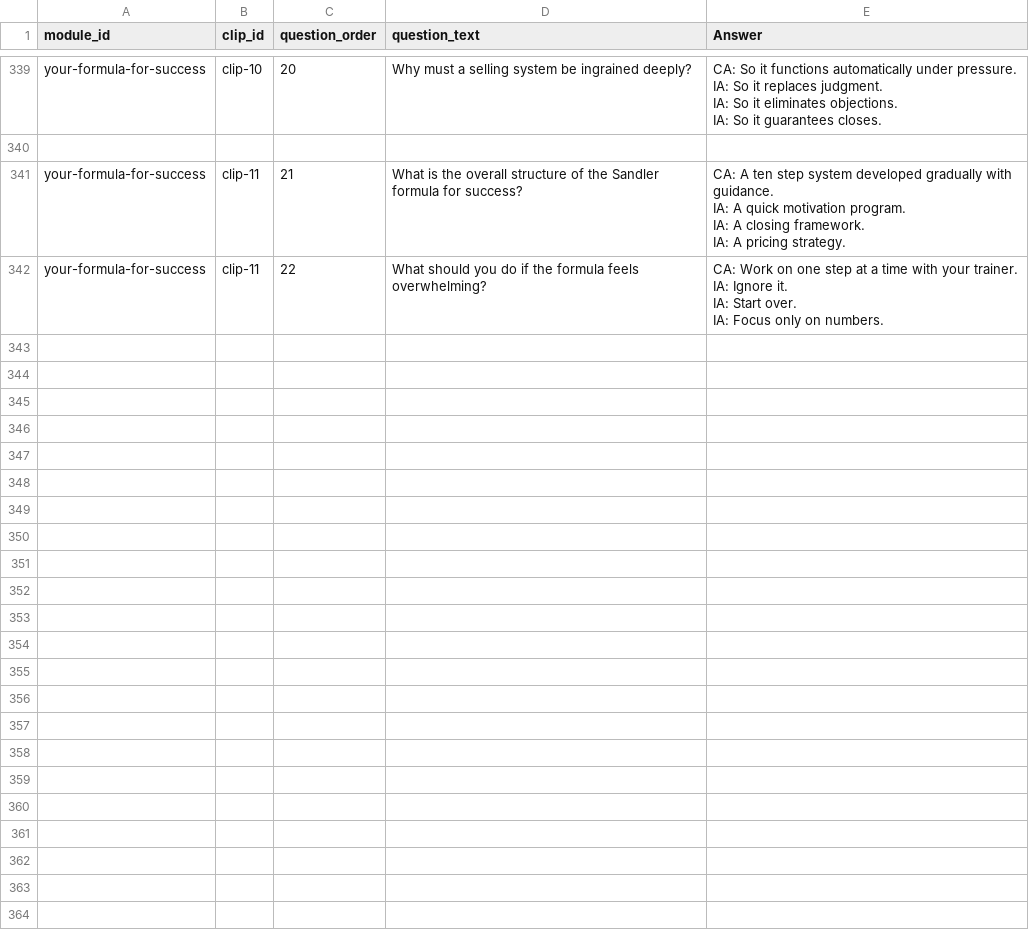
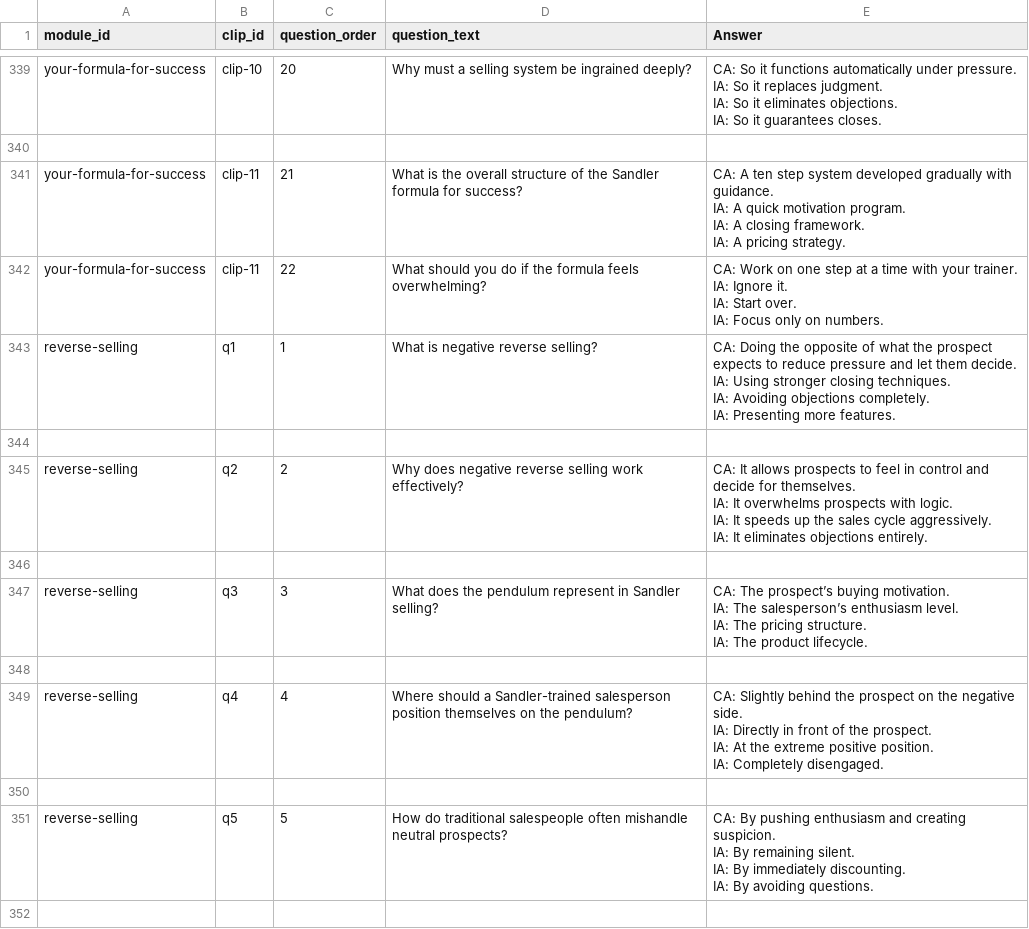
Before and after one commit to hbarker1001-coder/sandler_site_scaffold, a CSV file: data/Clip_Questions.csv, drawn as a sheet; only a part is shown, gaps mark what is left out; ↵ is a line break in a cell; the diff covers the shown part only; the diff names each change by its address in the sheet, - before the commit and + after, or states it on an @@ line.

Commit message:
Update Clip_Questions.csv

```diff
--- a/data/Clip_Questions.csv
+++ b/data/Clip_Questions.csv
+row 343: reverse-selling | q1 | 1 | What is negative reverse selling? | CA: Doing the opposite of what the prospect expects to reduce pressure and let them decide. ↵ IA: Using stronger closing techniques. ↵ IA: Avoiding objections completely. ↵ IA: Presenting more features.
+row 344: (empty)
+row 345: reverse-selling | q2 | 2 | Why does negative reverse selling work effectively? | CA: It allows prospects to feel in control and decide for themselves. ↵ IA: It overwhelms prospects with logic. ↵ IA: It speeds up the sales cycle aggressively. ↵ IA: It eliminates objections entirely.
+row 346: (empty)
+row 347: reverse-selling | q3 | 3 | What does the pendulum represent in Sandler selling? | CA: The prospect’s buying motivation. ↵ IA: The salesperson’s enthusiasm level. ↵ IA: The pricing structure. ↵ IA: The product lifecycle.
+row 348: (empty)
+row 349: reverse-selling | q4 | 4 | Where should a Sandler-trained salesperson position themselves on the pendulum? | CA: Slightly behind the prospect on the negative side. ↵ IA: Directly in front of the prospect. ↵ IA: At the extreme positive position. ↵ IA: Completely disengaged.
+row 350: (empty)
+row 351: reverse-selling | q5 | 5 | How do traditional salespeople often mishandle neutral prospects? | CA: By pushing enthusiasm and creating suspicion. ↵ IA: By remaining silent. ↵ IA: By immediately discounting. ↵ IA: By avoiding questions.
+row 352: (empty)
```
Also changed, not shown: 29 added rows elsewhere in this file.
